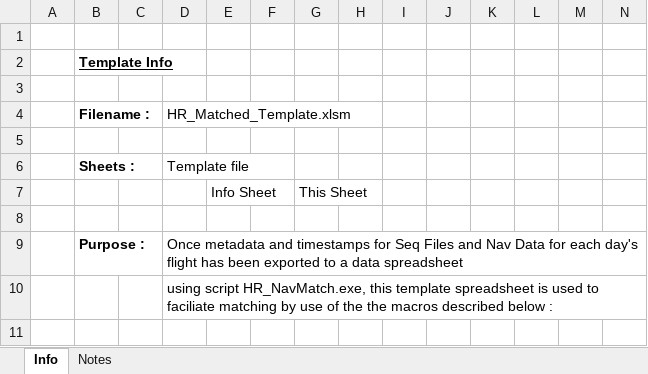
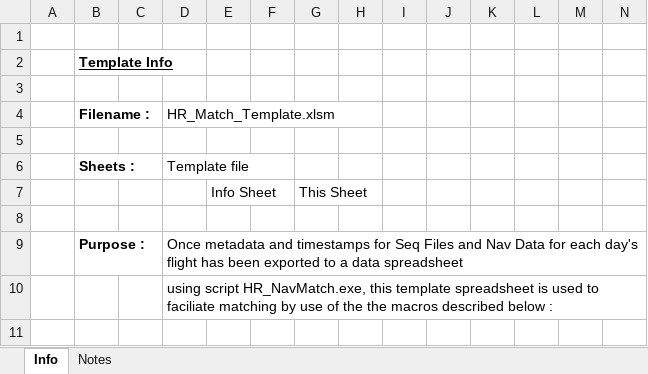
Before and after one commit to whitesec-au/cpu-australia, an Excel workbook: HR_Match_Template.xlsm, sheet Info, drawn as a sheet; only a part is shown; values as stored, in another font and other column widths than the file's, no borders; the diff names each change by its address in the sheet, - before the commit and + after, or states it on an @@ line.

Commit message:
Update HR_Match_Template.xlsm

```diff
--- a/HR_Match_Template.xlsm (sheet Info)
+++ b/HR_Match_Template.xlsm (sheet Info)
-D4: HR_Matched_Template.xlsm
+D4: HR_Match_Template.xlsm
```
